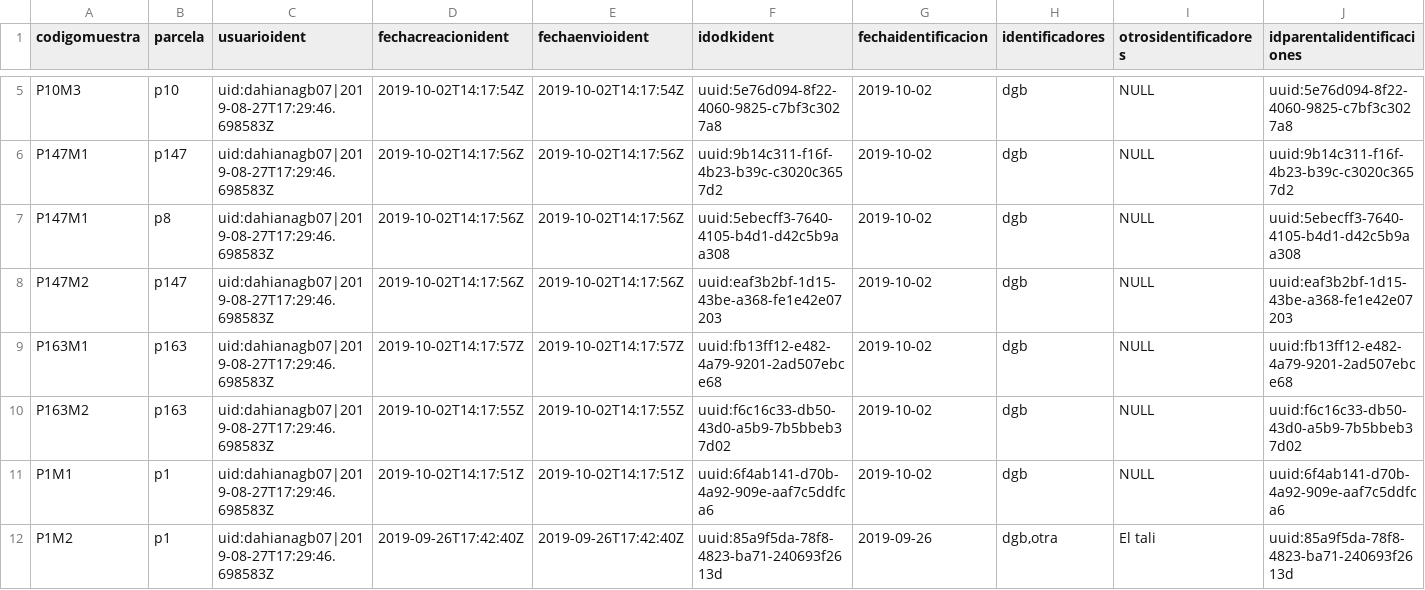
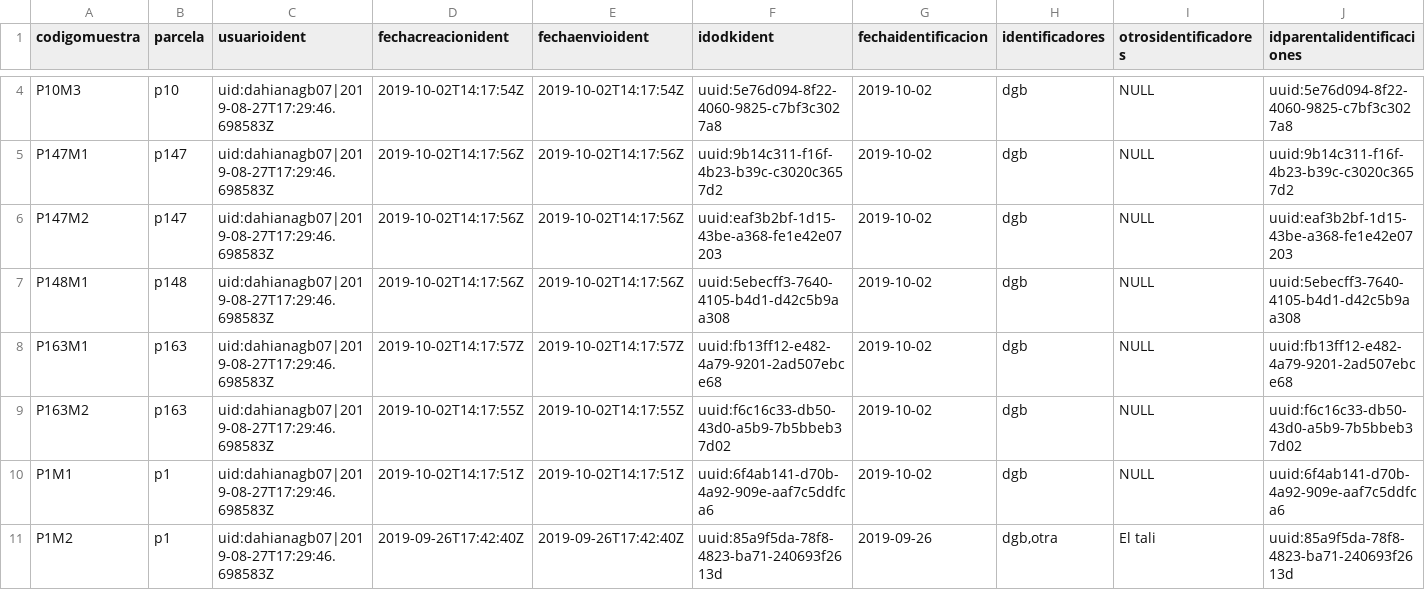
Before and after one commit to biogeografia-201902/datos-hormigas-campus-uasd, a CSV file: buffer/ident_dahiana.csv, drawn as a sheet; only a part is shown, gaps mark what is left out; removed rows and columns are numbered as before the commit, all else as after; rows hold the shown columns only; the diff covers the shown part only; the diff names each change by its address in the sheet, - before the commit and + after, or states it on an @@ line.

```diff
--- a/buffer/ident_dahiana.csv
+++ b/buffer/ident_dahiana.csv
-row 7: P147M1 | p8 | uid:dahianagb07|2019-08-27T17:29:46.698583Z | 2019-10-02T14:17:56Z | 2019-10-02T14:17:56Z | uuid:5ebecff3-7640-4105-b4d1-d42c5b9aa308 | 2019-10-02 | dgb | NULL | uuid:5ebecff3-7640-4105-b4d1-d42c5b9aa308
+row 7: P148M1 | p148 | uid:dahianagb07|2019-08-27T17:29:46.698583Z | 2019-10-02T14:17:56Z | 2019-10-02T14:17:56Z | uuid:5ebecff3-7640-4105-b4d1-d42c5b9aa308 | 2019-10-02 | dgb | NULL | uuid:5ebecff3-7640-4105-b4d1-d42c5b9aa308
```
Also changed, not shown: 2 added rows, 2 removed rows and 9 edited cells elsewhere in this file, buffer/colnid_dahiana.csv, buffer/colnid_enrique.csv, 3 other files.
